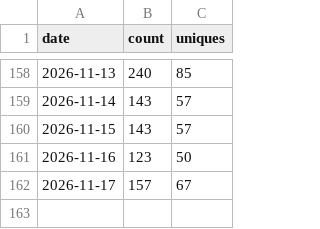
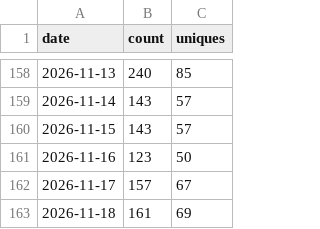
Before and after one commit to PauloCarv/drupalclaw-project, a CSV file: traffic/clones.csv, drawn as a sheet; only a part is shown, gaps mark what is left out.

```diff
--- a/traffic/clones.csv
+++ b/traffic/clones.csv
@@ -162 +162,2 @@ date,count,uniques
 2026-11-17,157,67
+2026-11-18,161,69
```
Also changed, not shown: traffic/views.csv, 3 other files.
